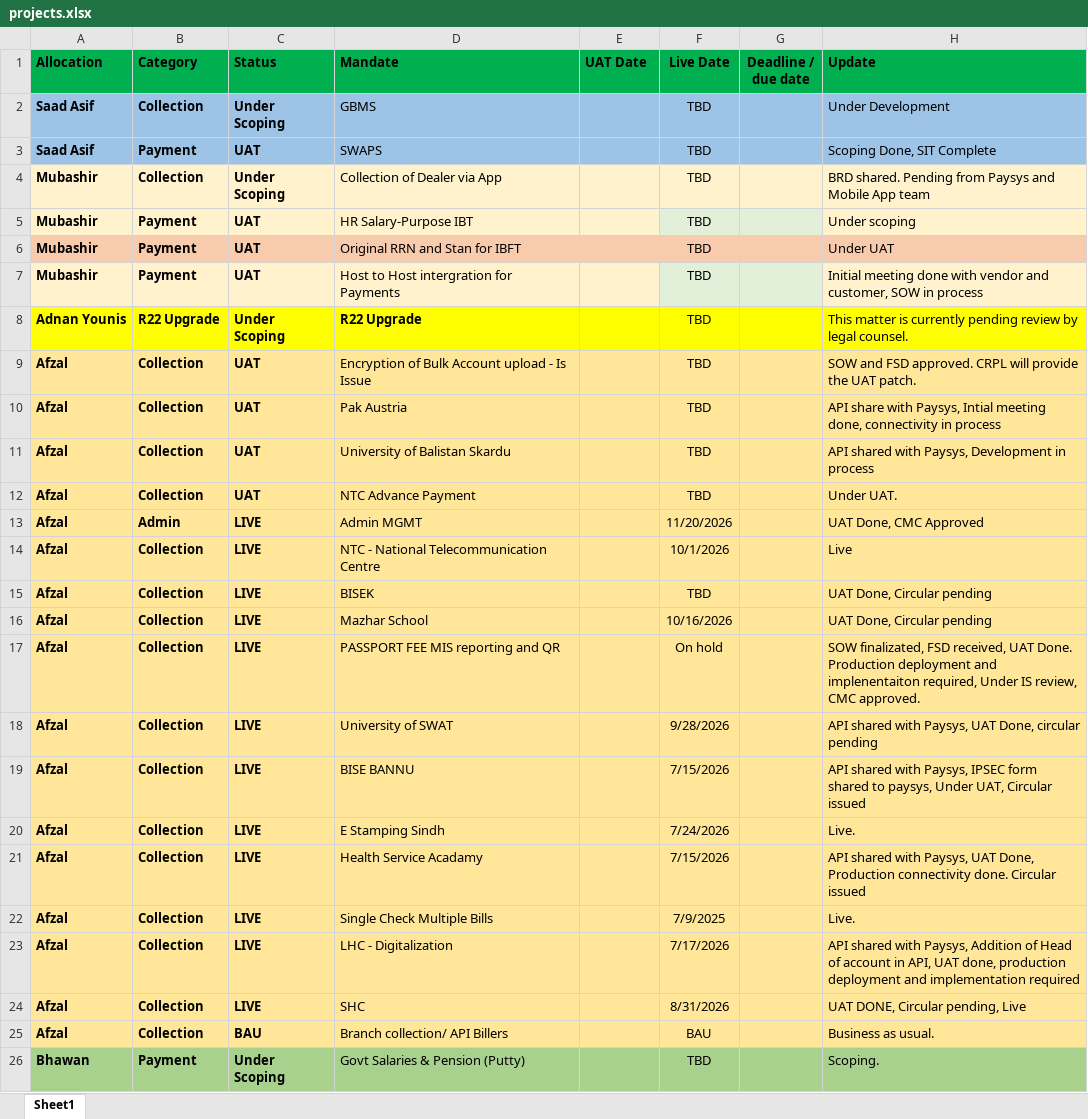
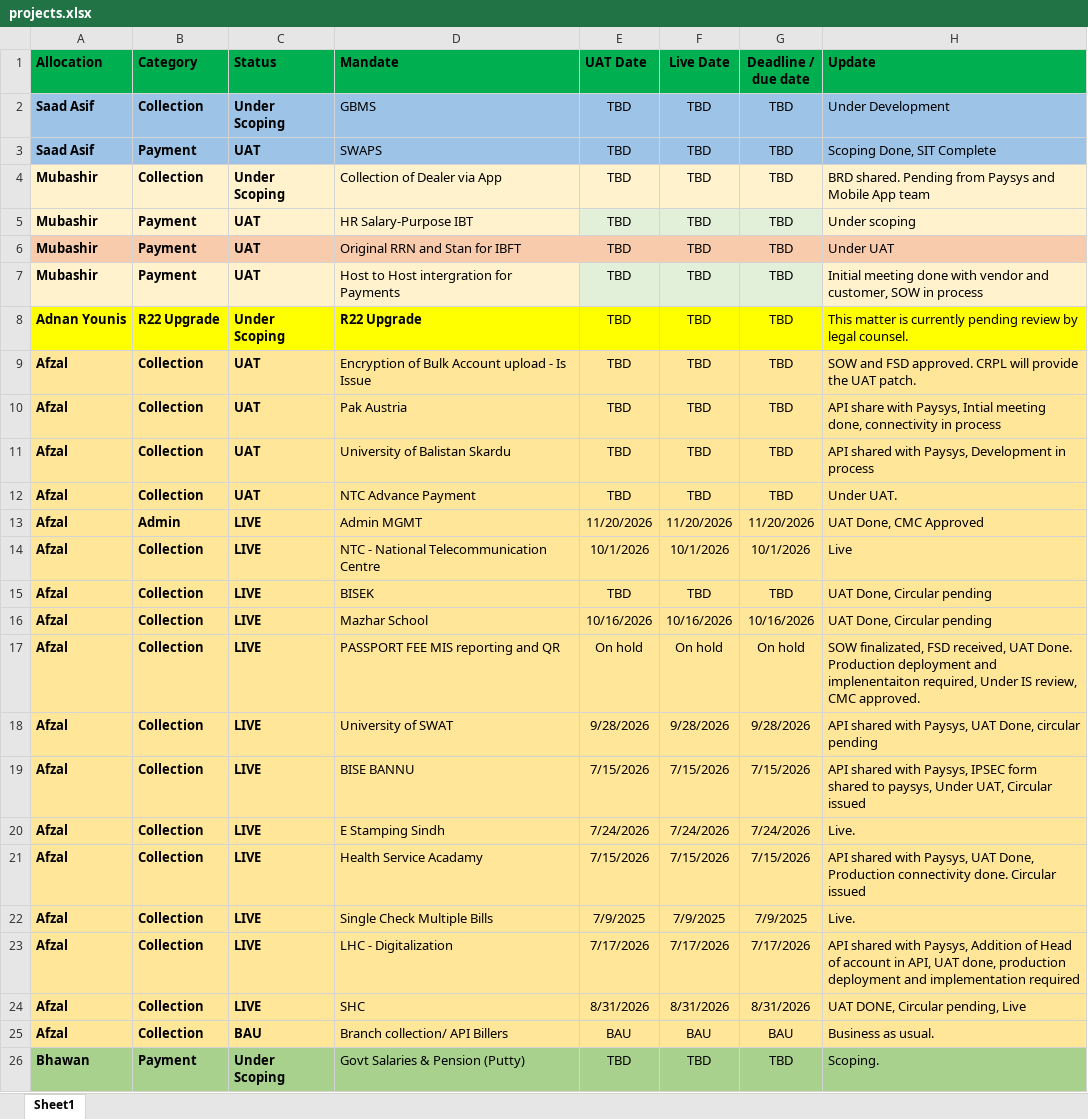
Before and after one commit to saadasif7/SmartPay-Project-Dashboard, an Excel workbook: data/projects.xlsx, sheet Sheet1, drawn as a sheet; only a part is shown; values as stored, in another font and other column widths than the file's, no borders; table styles not drawn; the diff covers the shown part only; the diff names each change by its address in the sheet, - before the commit and + after, or states it on an @@ line.

Commit message:
Update dashboard changes

```diff
--- a/data/projects.xlsx (sheet Sheet1)
+++ b/data/projects.xlsx (sheet Sheet1)
-E2:E12 (UAT Date): (empty)
+E2:E12 (UAT Date): TBD
-G2:G12 (Deadline / due date): (empty)
+G2:G12 (Deadline / due date): TBD
-E5 fill: #FFF2CC
+E5 fill: #E2F0D9
-E7 fill: #FFF2CC
+E7 fill: #E2F0D9
-E13 (UAT Date): (empty)
+E13 (UAT Date): 11/20/2026
-G13 (Deadline / due date): (empty)
+G13 (Deadline / due date): 11/20/2026
-E14 (UAT Date): (empty)
+E14 (UAT Date): 10/1/2026
-G14 (Deadline / due date): (empty)
+G14 (Deadline / due date): 10/1/2026
-E15 (UAT Date): (empty)
+E15 (UAT Date): TBD
-G15 (Deadline / due date): (empty)
+G15 (Deadline / due date): TBD
-E16 (UAT Date): (empty)
+E16 (UAT Date): 10/16/2026
-G16 (Deadline / due date): (empty)
+G16 (Deadline / due date): 10/16/2026
-E17 (UAT Date): (empty)
+E17 (UAT Date): On hold
-G17 (Deadline / due date): (empty)
+G17 (Deadline / due date): On hold
-E18 (UAT Date): (empty)
+E18 (UAT Date): 9/28/2026
-G18 (Deadline / due date): (empty)
+G18 (Deadline / due date): 9/28/2026
-E19 (UAT Date): (empty)
+E19 (UAT Date): 7/15/2026
-G19 (Deadline / due date): (empty)
+G19 (Deadline / due date): 7/15/2026
-E20 (UAT Date): (empty)
+E20 (UAT Date): 7/24/2026
-G20 (Deadline / due date): (empty)
+G20 (Deadline / due date): 7/24/2026
-E21 (UAT Date): (empty)
+E21 (UAT Date): 7/15/2026
-G21 (Deadline / due date): (empty)
+G21 (Deadline / due date): 7/15/2026
-E22 (UAT Date): (empty)
+E22 (UAT Date): 7/9/2025
-G22 (Deadline / due date): (empty)
+G22 (Deadline / due date): 7/9/2025
-E23 (UAT Date): (empty)
+E23 (UAT Date): 7/17/2026
-G23 (Deadline / due date): (empty)
+G23 (Deadline / due date): 7/17/2026
-E24 (UAT Date): (empty)
+E24 (UAT Date): 8/31/2026
-G24 (Deadline / due date): (empty)
+G24 (Deadline / due date): 8/31/2026
-E25 (UAT Date): (empty)
+E25 (UAT Date): BAU
-G25 (Deadline / due date): (empty)
+G25 (Deadline / due date): BAU
-E26 (UAT Date): (empty)
+E26 (UAT Date): TBD
-G26 (Deadline / due date): (empty)
+G26 (Deadline / due date): TBD
```
Also changed, not shown: 106 edited cells and cell formats elsewhere in this sheet.
